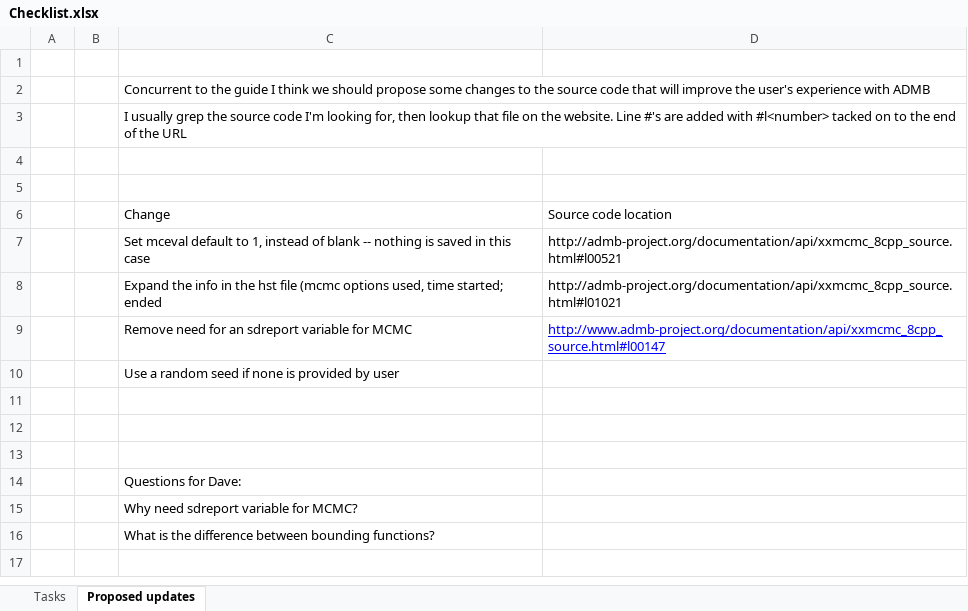
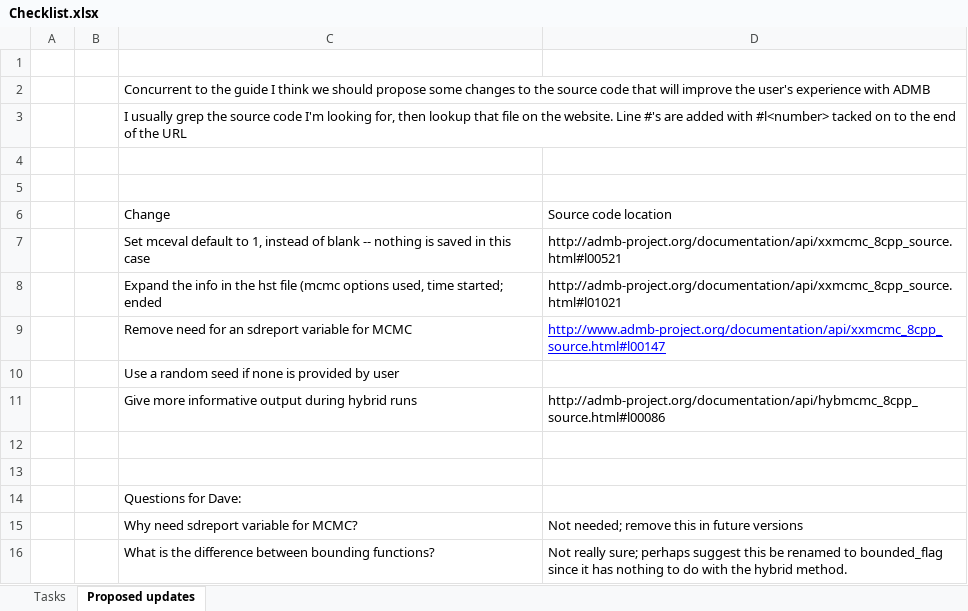
Before and after one commit to colemonnahan/admb_guide, an Excel workbook: Checklist.xlsx, sheet Proposed updates, drawn as a sheet; values as stored, in another font and other column widths than the file's, no borders; the diff names each change by its address in the sheet, - before the commit and + after, or states it on an @@ line.

Commit message:
updated checklist

```diff
--- a/Checklist.xlsx (sheet Proposed updates)
+++ b/Checklist.xlsx (sheet Proposed updates)
-row 11: (empty)
+row 11:  |  | Give more informative output during hybrid runs | http://admb-project.org/documentation/api/hybmcmc_8cpp_source.html#l00086
-D15: (empty)
+D15: Not needed; remove this in future versions
-D16: (empty)
+D16: Not really sure; perhaps suggest this be renamed to bounded_flag since it has nothing to do with the hybrid method.
```
Also changed, not shown: 2 other files.
